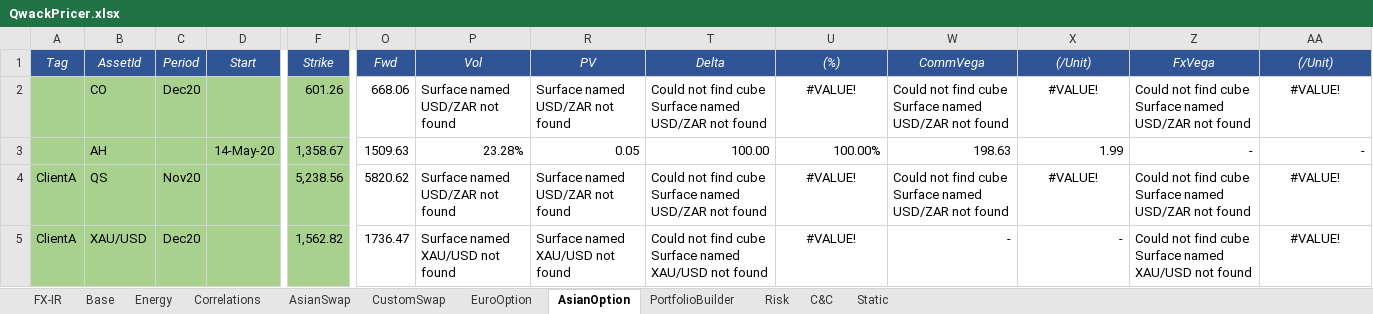
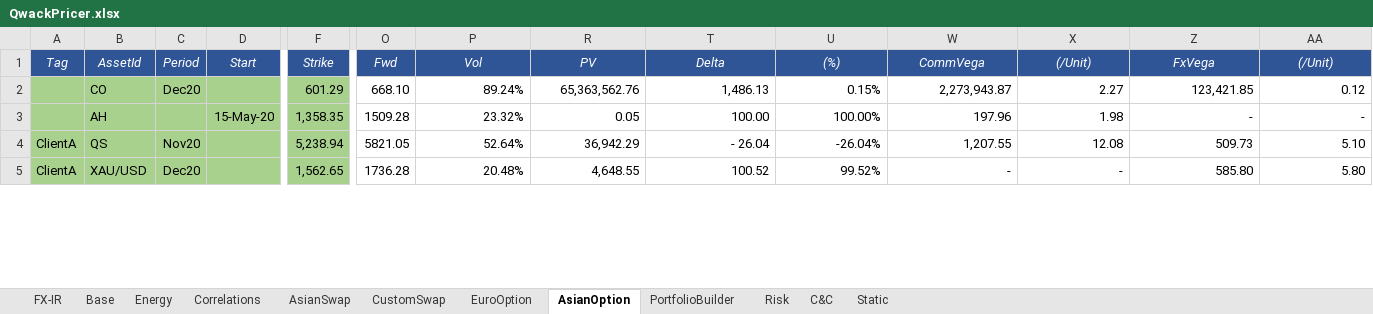
Before and after one commit to cetusfinance/qwack, an Excel workbook: examples/QwackPricer.xlsx, sheet AsianOption, drawn as a sheet; only a part is shown, gaps mark what is left out; values as stored, in another font and other column widths than the file's, no borders; removed rows and columns are numbered as before the commit, all else as after; rows hold the shown columns only; the diff covers the shown part only; the diff names each change by its address in the sheet, - before the commit and + after, or states it on an @@ line.

```diff
--- a/examples/QwackPricer.xlsx (sheet AsianOption)
+++ b/examples/QwackPricer.xlsx (sheet AsianOption)
-row 2:  | CO | Dec20 |  | 601.26 | 668.06 | Surface named USD/ZAR not found | Surface named USD/ZAR not found | Could not find cube Surface named USD/ZAR not found | #VALUE! | Could not find cube Surface named USD/ZAR not found | #VALUE! | Could not find cube Surface named USD/ZAR not found | #VALUE!
+row 2:  | CO | Dec20 |  | 601.29 | 668.10 | 89.24% | 65,363,562.76 | 1,486.13 | 0.15% | 2,273,943.87 | 2.27 | 123,421.85 | 0.12
-D3 (Start): 14-May-20
+D3 (Start): 15-May-20
-F3 (Strike): 1,358.67
+F3 (Strike): 1,358.35
-O3 (Fwd): 1509.63
+O3 (Fwd): 1509.28
-P3 (Vol): 23.28%
+P3 (Vol): 23.32%
-W3 (CommVega): 198.63
+W3 (CommVega): 197.96
-X3 ((/Unit)): 1.99
+X3 ((/Unit)): 1.98
-F4 (Strike): 5,238.56
+F4 (Strike): 5,238.94
-O4 (Fwd): 5820.62
+O4 (Fwd): 5821.05
-P4 (Vol): Surface named USD/ZAR not found
+P4 (Vol): 52.64%
-R4 (PV): Surface named USD/ZAR not found
+R4 (PV): 36,942.29
-T4 (Delta): Could not find cube Surface named USD/ZAR not found
+T4 (Delta): - 26.04
-U4 ((%)): #VALUE!
+U4 ((%)): -26.04%
-U4:U5 alignment: center
+U4:U5 alignment: right
-W4 (CommVega): Could not find cube Surface named USD/ZAR not found
+W4 (CommVega): 1,207.55
-X4 ((/Unit)): #VALUE!
+X4 ((/Unit)): 12.08
-X4 alignment: center
+X4 alignment: right
-Z4 (FxVega): Could not find cube Surface named USD/ZAR not found
+Z4 (FxVega): 509.73
-AA4 ((/Unit)): #VALUE!
+AA4 ((/Unit)): 5.10
-AA4:AA5 alignment: center
+AA4:AA5 alignment: right
-F5 (Strike): 1,562.82
+F5 (Strike): 1,562.65
-O5 (Fwd): 1736.47
+O5 (Fwd): 1736.28
-P5 (Vol): Surface named XAU/USD not found
+P5 (Vol): 20.48%
-R5 (PV): Surface named XAU/USD not found
+R5 (PV): 4,648.55
-T5 (Delta): Could not find cube Surface named XAU/USD not found
+T5 (Delta): 100.52
-U5 ((%)): #VALUE!
+U5 ((%)): 99.52%
-Z5 (FxVega): Could not find cube Surface named XAU/USD not found
+Z5 (FxVega): 585.80
-AA5 ((/Unit)): #VALUE!
+AA5 ((/Unit)): 5.80
```
Also changed, not shown: 112 edited cells and cell formats elsewhere in this sheet, sheet FX-IR, sheet Risk, sheet EuroOption, sheet Energy, sheet C&C, sheet CustomSwap, 3 more sheets, formulas that keep their value, hidden cells, 5 other files.
